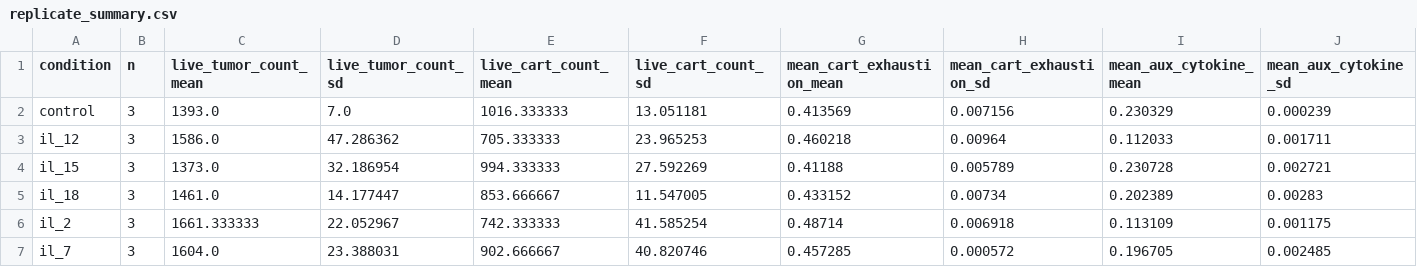
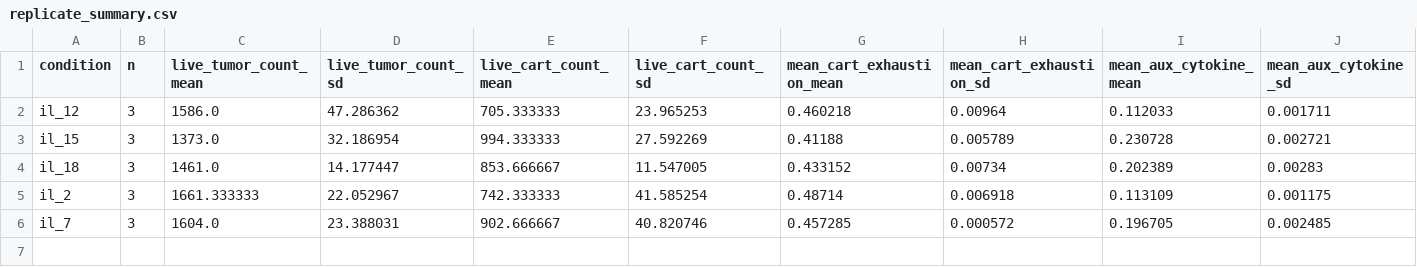
Before and after one commit to vjdw5k6p46-hue/123, a CSV file: artifacts/06_physicell_low_antigen_results/round1_pre_refine_replicates3/replicate_summary.csv, drawn as a sheet; only a part is shown; rows hold the shown columns only; the diff names each change by its address in the sheet, - before the commit and + after, or states it on an @@ line.

```diff
--- a/artifacts/06_physicell_low_antigen_results/round1_pre_refine_replicates3/replicate_summary.csv
+++ b/artifacts/06_physicell_low_antigen_results/round1_pre_refine_replicates3/replicate_summary.csv
-row 2: control | 3 | 1393.0 | 7.0 | 1016.333333 | 13.051181 | 0.413569 | 0.007156 | 0.230329 | 0.000239
```
Also changed, not shown: artifacts/06_physicell_low_antigen_results/round1_pre_refine_replicates3/replicate_metrics.csv, artifacts/06_physicell_low_antigen_results/round1_pre_refine_replicates3/replicate_ranking.csv, 46 other files.
